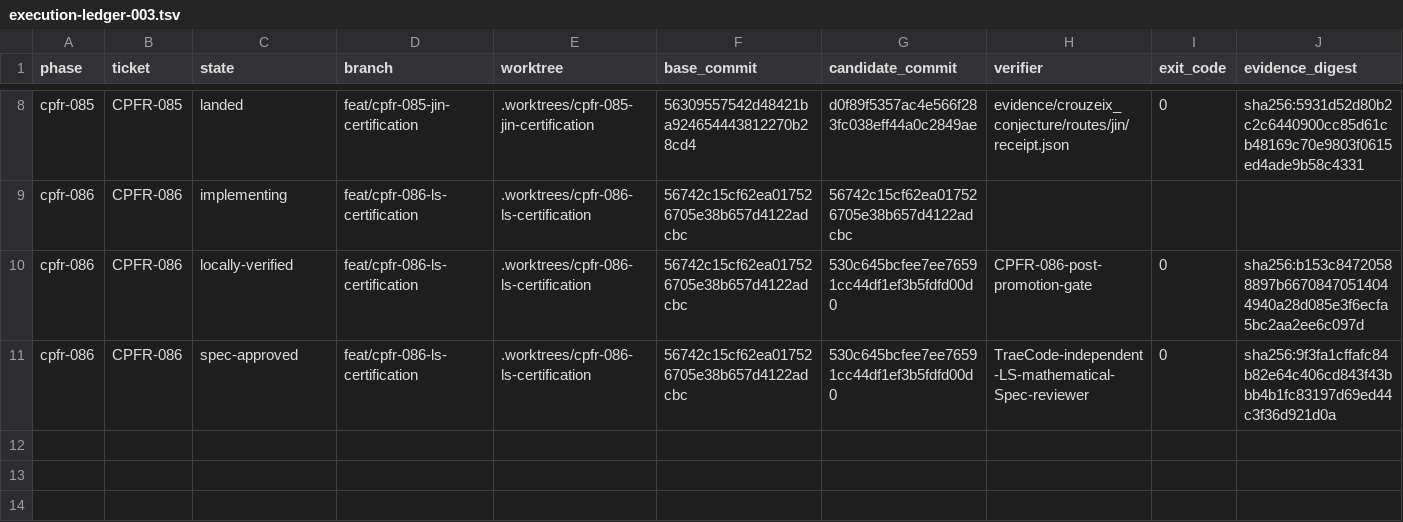
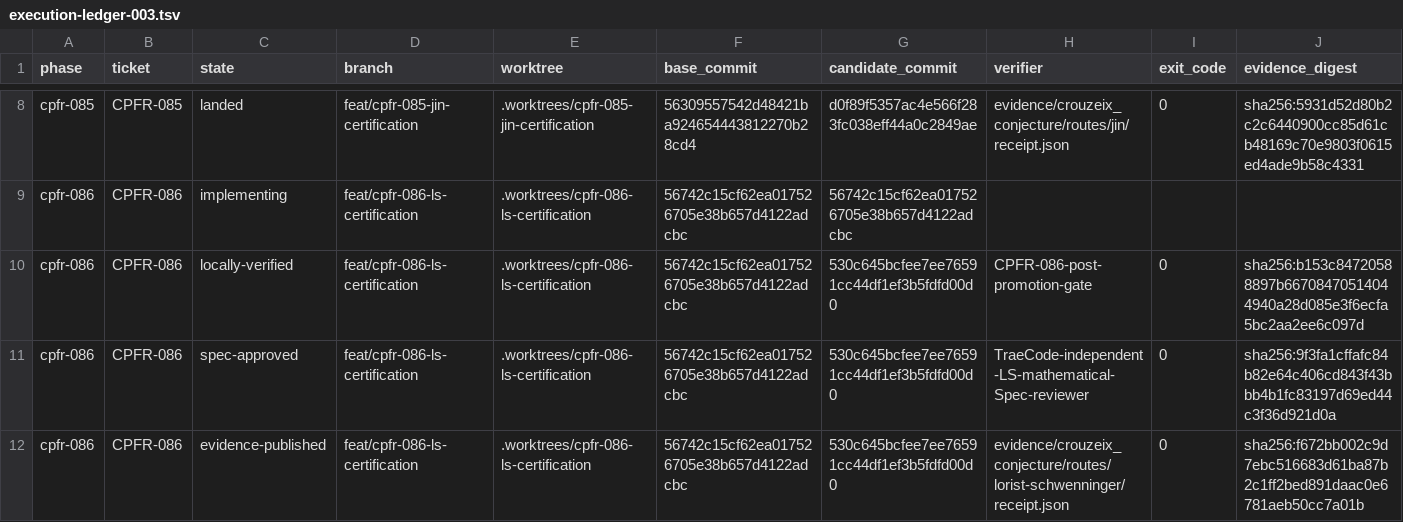
Before and after one commit to phi9t/harp, a TSV file: docs/workstream/crouzeix-proof-reproduction/execution-ledger-003.tsv, drawn as a sheet; only a part is shown, gaps mark what is left out; rows hold the shown columns only; the diff names each change by its address in the sheet, - before the commit and + after, or states it on an @@ line.

Commit message:
feat(crouzeix): certify LS route evidence

```diff
--- a/docs/workstream/crouzeix-proof-reproduction/execution-ledger-003.tsv
+++ b/docs/workstream/crouzeix-proof-reproduction/execution-ledger-003.tsv
+row 12: cpfr-086 | CPFR-086 | evidence-published | feat/cpfr-086-ls-certification | .worktrees/cpfr-086-ls-certification | 56742c15cf62ea017526705e38b657d4122adcbc | 530c645bcfee7ee76591cc44df1ef3b5fdfd00d0 | evidence/crouzeix_conjecture/routes/lorist-schwenninger/receipt.json | 0 | sha256:f672bb002c9d7ebc516683d61ba87b2c1ff2bed891daac0e6781aeb50cc7a01b
```
Also changed, not shown: 9 other files.
